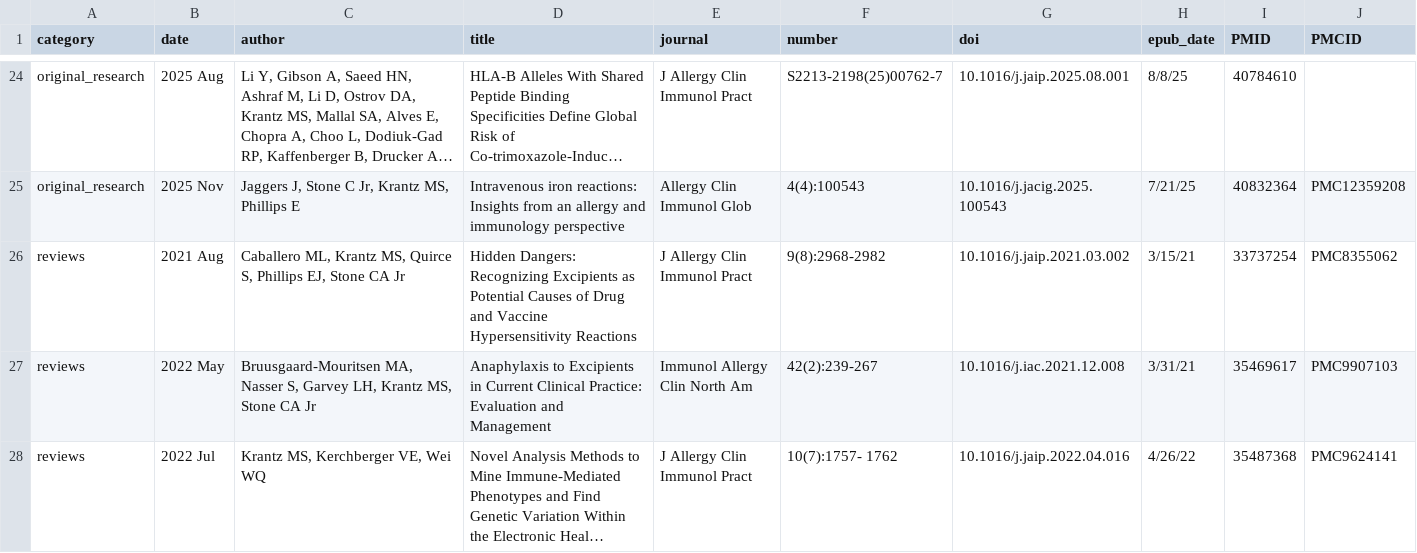
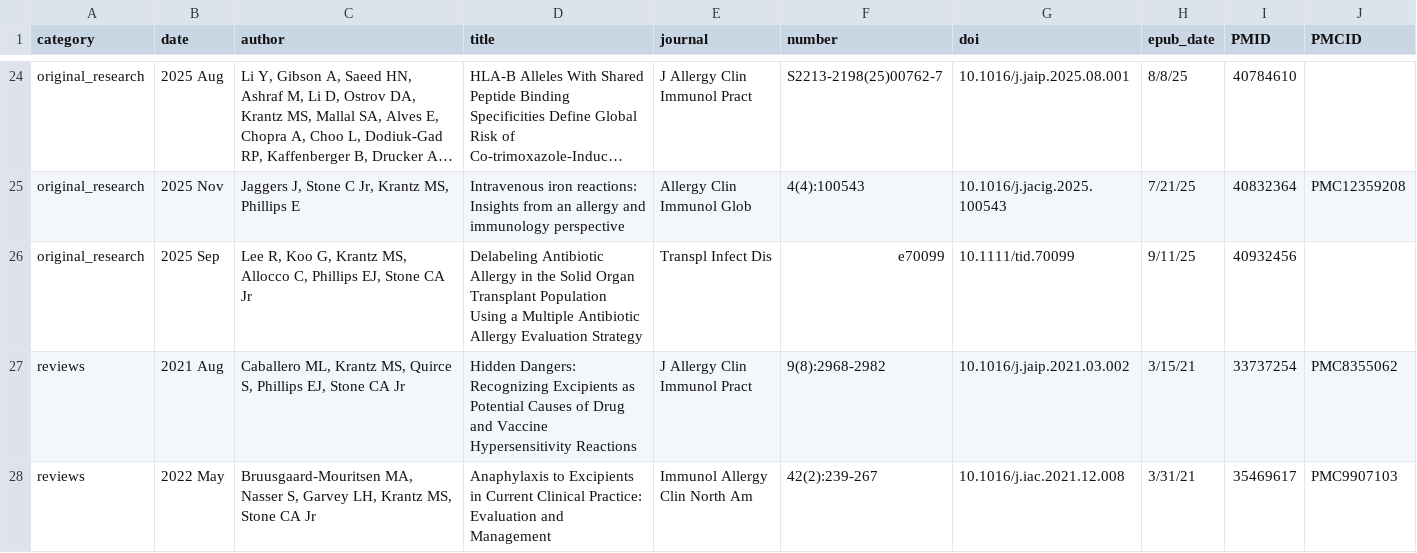
Before and after one commit to mattkrantz/cv-krantz, a CSV file: data/publications.csv, drawn as a sheet; only a part is shown, gaps mark what is left out; the shorter side is filled out with more unchanged rows; long unchanged cells end in …; the diff names each change by its address in the sheet, - before the commit and + after, or states it on an @@ line.

Commit message:
add becca's transplant MAAES paper #9

```diff
--- a/data/publications.csv
+++ b/data/publications.csv
+row 26: original_research | 2025 Sep | Lee R, Koo G, Krantz MS, Allocco C, Phillips EJ, Stone CA Jr | Delabeling Antibiotic Allergy in the Solid Organ Transplant Population Using a Multiple Antibiotic Allergy Evaluation Strategy | Transpl Infect Dis | e70099 | 10.1111/tid.70099 | 9/11/25 | 40932456
```
